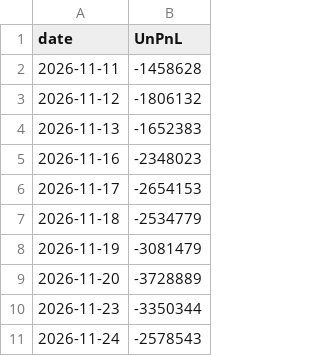
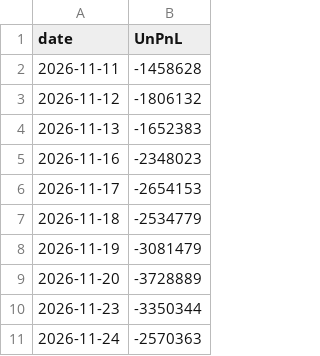
Before and after one commit to timtai1/mystock, a CSV file: daily_tracking.csv, drawn as a sheet.

Commit message:
Auto update daily tracking [skip ci]

```diff
--- a/daily_tracking.csv
+++ b/daily_tracking.csv
@@ -10,2 +10,2 @@ date,UnPnL
 2026-11-23,-3350344
-2026-11-24,-2578543
+2026-11-24,-2570363
```
